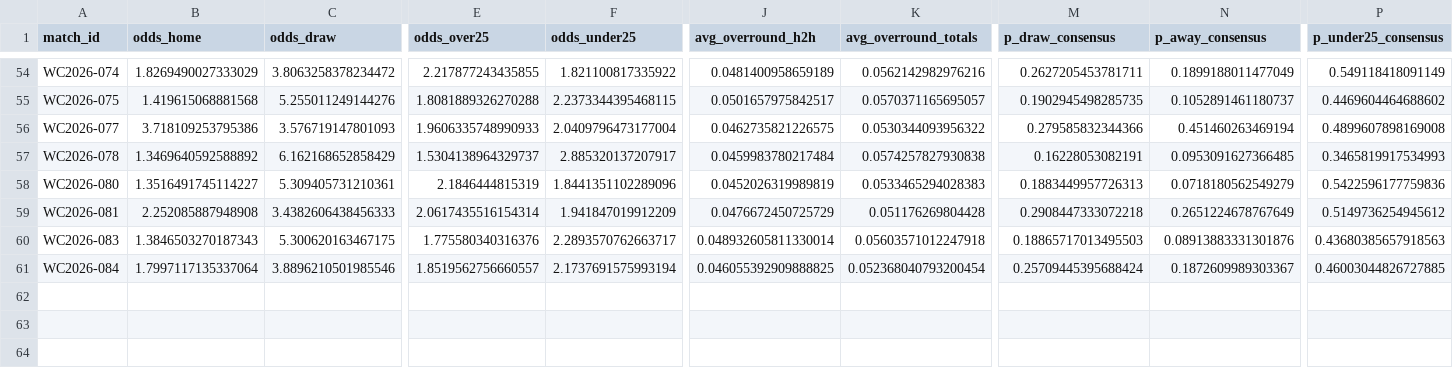
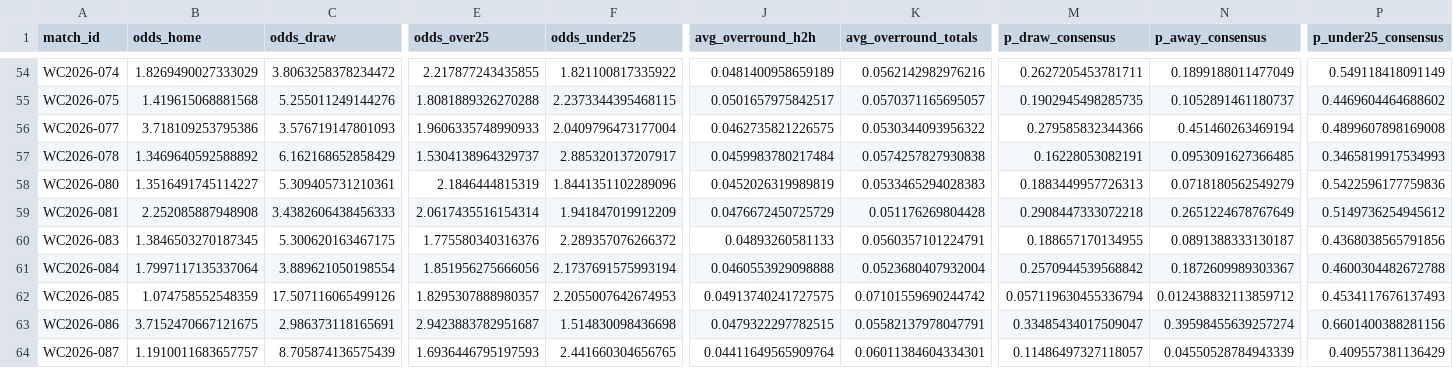
Before and after one commit to paul-pinto/FIFA-World-Cup-2026-Prediction-Pipeline, a CSV file: data/master/manual_odds.csv, drawn as a sheet; only a part is shown, gaps mark what is left out; rows hold the shown columns only; the diff names each change by its address in the sheet, - before the commit and + after, or states it on an @@ line.

```diff
--- a/data/master/manual_odds.csv
+++ b/data/master/manual_odds.csv
-B60 (odds_home): 1.3846503270187343
+B60 (odds_home): 1.3846503270187345
-F60 (odds_under25): 2.2893570762663717
+F60 (odds_under25): 2.289357076266372
-J60 (avg_overround_h2h): 0.048932605811330014
+J60 (avg_overround_h2h): 0.04893260581133
-K60 (avg_overround_totals): 0.05603571012247918
+K60 (avg_overround_totals): 0.0560357101224791
-M60 (p_draw_consensus): 0.18865717013495503
+M60 (p_draw_consensus): 0.188657170134955
-N60 (p_away_consensus): 0.08913883331301876
+N60 (p_away_consensus): 0.0891388333130187
-P60 (p_under25_consensus): 0.43680385657918563
+P60 (p_under25_consensus): 0.4368038565791856
-C61 (odds_draw): 3.8896210501985546
+C61 (odds_draw): 3.889621050198554
-E61 (odds_over25): 1.8519562756660557
+E61 (odds_over25): 1.851956275666056
-J61 (avg_overround_h2h): 0.046055392909888825
+J61 (avg_overround_h2h): 0.0460553929098888
-K61 (avg_overround_totals): 0.052368040793200454
+K61 (avg_overround_totals): 0.0523680407932004
-M61 (p_draw_consensus): 0.25709445395688424
+M61 (p_draw_consensus): 0.2570944539568842
-P61 (p_under25_consensus): 0.46003044826727885
+P61 (p_under25_consensus): 0.4600304482672788
+row 62: WC2026-085 | 1.074758552548359 | 17.507116065499126 | 1.8295307888980357 | 2.2055007642674953 | 0.04913740241727575 | 0.07101559690244742 | 0.057119630455336794 | 0.012438832113859712 | 0.4534117676137493
+row 63: WC2026-086 | 3.7152470667121675 | 2.986373118165691 | 2.9423883782951687 | 1.514830098436698 | 0.0479322297782515 | 0.05582137978047791 | 0.33485434017509047 | 0.39598455639257274 | 0.6601400388281156
+row 64: WC2026-087 | 1.1910011683657757 | 8.705874136575439 | 1.6936446795197593 | 2.441660304656765 | 0.04411649565909764 | 0.06011384604334301 | 0.11486497327118057 | 0.04550528784943339 | 0.409557381136429
```
Also changed, not shown: data/processed/odds_snapshots.csv, 4 other files.
